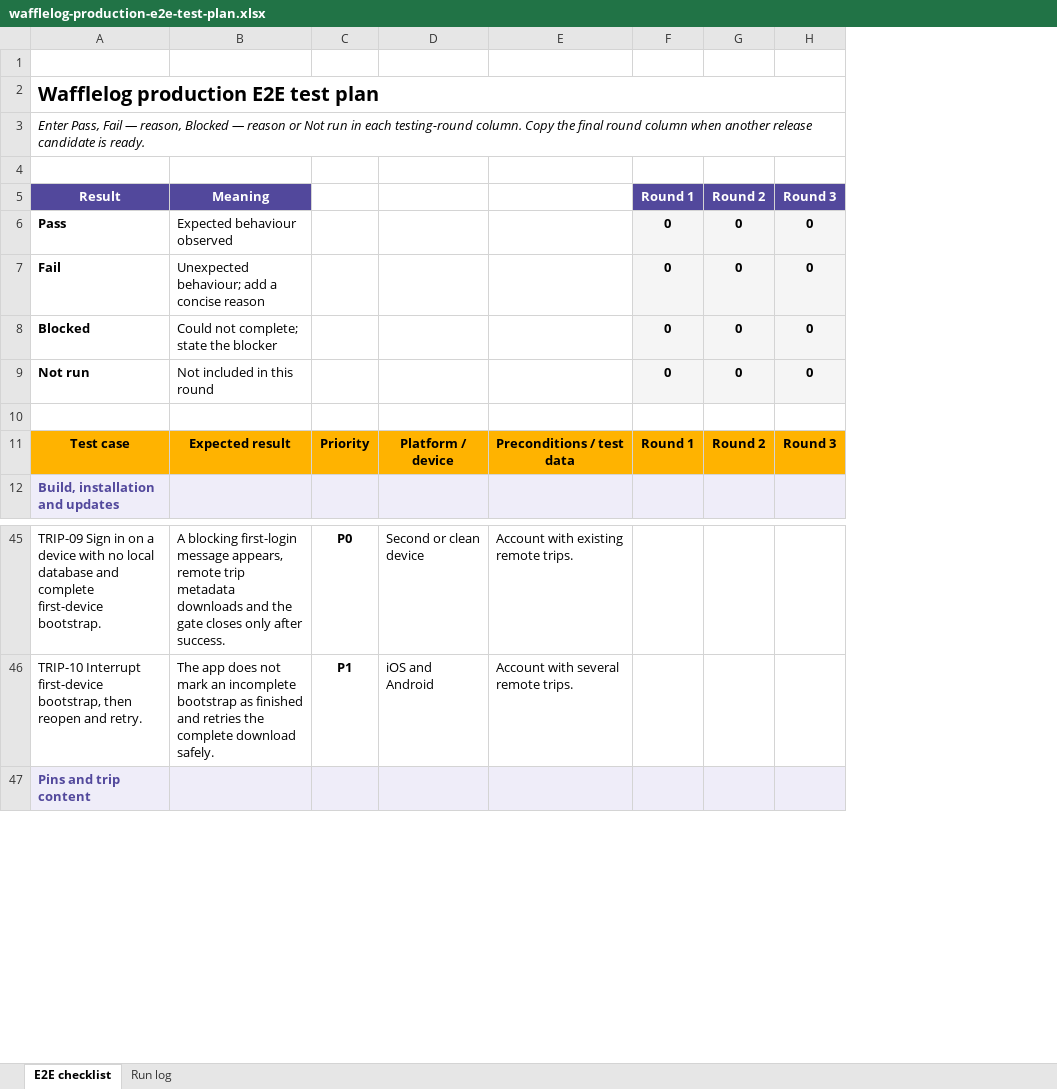
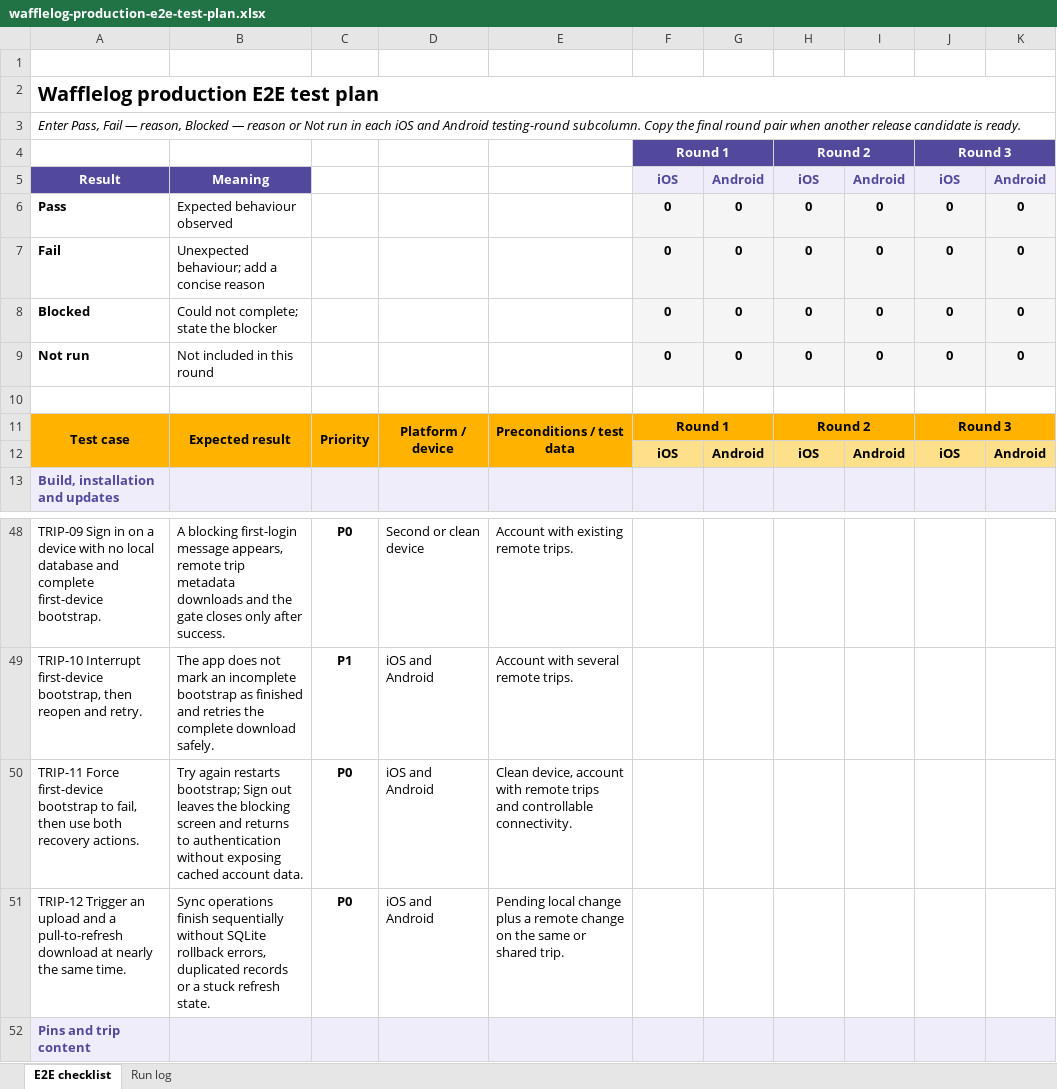
Before and after one commit to wafflelog/wafflelog-v2, an Excel workbook: outputs/launch-e2e-testing/wafflelog-production-e2e-test-plan.xlsx, sheet E2E checklist, drawn as a sheet; only a part is shown, gaps mark what is left out; values as stored, in another font and other column widths than the file's, no borders; conditional formats not drawn; addresses are those after the commit; the diff covers the shown part only; the diff names each change by its address in the sheet, - before the commit and + after, or states it on an @@ line.

Commit message:
E2E tes plan update, round 1 e2e test

```diff
--- a/outputs/launch-e2e-testing/wafflelog-production-e2e-test-plan.xlsx (sheet E2E checklist)
+++ b/outputs/launch-e2e-testing/wafflelog-production-e2e-test-plan.xlsx (sheet E2E checklist)
+column G, rows 5-9: Android | 0 | 0 | 0 | 0
+column I, rows 5-9: Android | 0 | 0 | 0 | 0
+column K, rows 5-9: Android | 0 | 0 | 0 | 0
-A3: …in each testing-round column. Copy the final round column when another…
+A3: …in each iOS and Android testing-round subcolumn. Copy the final round pair when another…
-row 4: (empty)
+row 4:  |  |  |  |  | Round 1 |  | Round 2 |  | Round 3
-F4 fill: none
+F4 fill: #52489C
+F4:G4 merged
-H4 fill: none
+H4 fill: #52489C
+H4:I4 merged
-J4 fill: none
+J4 fill: #52489C
+J4:K4 merged
-F5: Round 1
+F5: iOS
@@ F5 fill: #52489C → #EFEDF9, text colour: #FFFFFF → #52489C @@
-H5: Round 2
+H5: iOS
@@ H5 fill: #52489C → #EFEDF9, text colour: #FFFFFF → #52489C @@
-J5: Round 3
+J5: iOS
@@ J5 fill: #52489C → #EFEDF9, text colour: #FFFFFF → #52489C @@
+A11:A12 merged
+B11:B12 merged
+C11:C12 merged
+D11:D12 merged
+E11:E12 merged
+F11:G11 merged
+H11:I11 merged
+J11:K11 merged
+row 12:  |  |  |  |  | iOS | Android | iOS | Android | iOS | Android
+row 50: TRIP-11 Force first-device bootstrap to fail, then use both recovery actions. | Try again restarts bootstrap; Sign out leaves the blocking screen and returns to authentication without exposing cached account data. | P0 | iOS and Android | Clean device, account with remote trips and controllable connectivity.
+row 51: TRIP-12 Trigger an upload and a pull-to-refresh download at nearly the same time. | Sync operations finish sequentially without SQLite rollback errors, duplicated records or a stuck refresh state. | P0 | iOS and Android | Pending local change plus a remote change on the same or shared trip.
```
Also changed, not shown: 7 added rows and 3 edited cells elsewhere in this sheet, formulas that keep their value, 1 other file.
